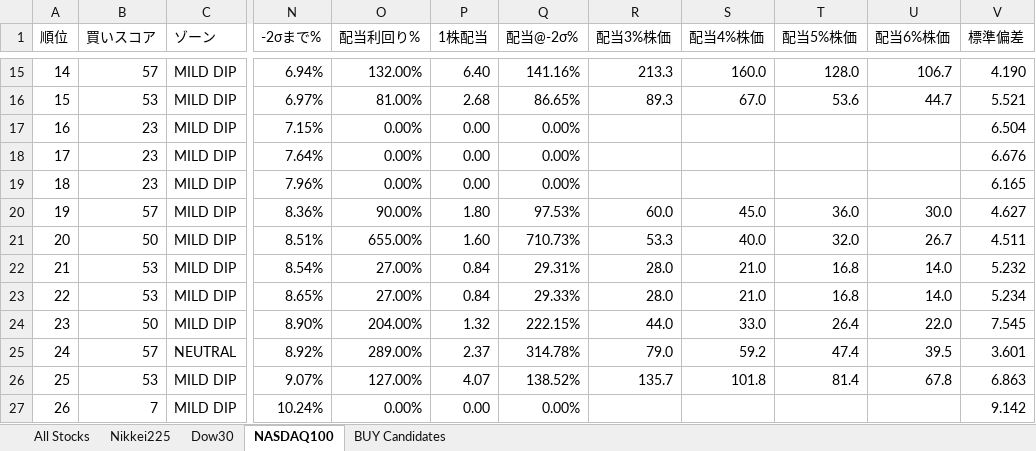
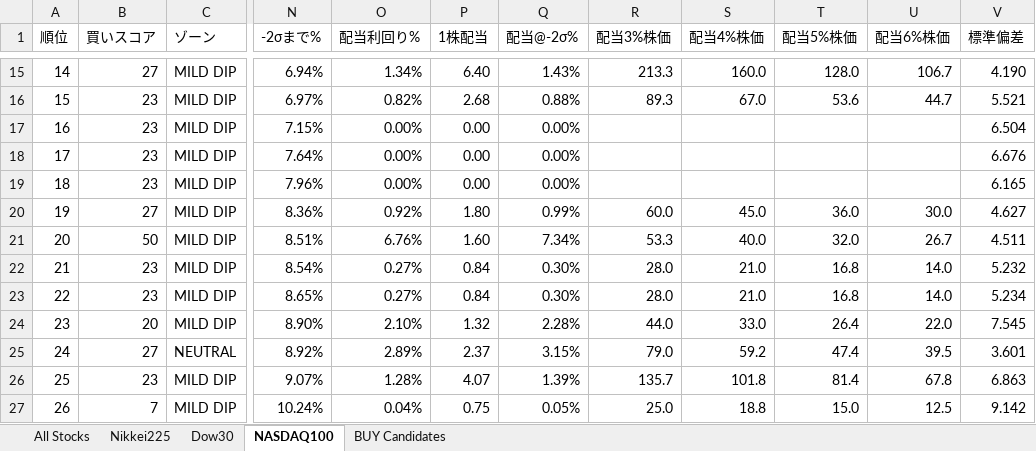
Before and after one commit to okanemochi-banzai/nikkei225-screener, an Excel workbook: output/stock_deviation_2026-03-11.xlsx, sheet NASDAQ100, drawn as a sheet; only a part is shown, gaps mark what is left out; values as stored, in another font and other column widths than the file's, no cell formats; the diff covers the shown part only; the diff names each change by its address in the sheet, - before the commit and + after, or states it on an @@ line.

```diff
--- a/output/stock_deviation_2026-03-11.xlsx (sheet NASDAQ100)
+++ b/output/stock_deviation_2026-03-11.xlsx (sheet NASDAQ100)
-B15 (買いスコア): 57
+B15 (買いスコア): 27
-O15 (配当利回り%): 132.00%
+O15 (配当利回り%): 1.34%
-Q15 (配当@-2σ%): 141.16%
+Q15 (配当@-2σ%): 1.43%
-B16 (買いスコア): 53
+B16 (買いスコア): 23
-O16 (配当利回り%): 81.00%
+O16 (配当利回り%): 0.82%
-Q16 (配当@-2σ%): 86.65%
+Q16 (配当@-2σ%): 0.88%
-B20 (買いスコア): 57
+B20 (買いスコア): 27
-O20 (配当利回り%): 90.00%
+O20 (配当利回り%): 0.92%
-Q20 (配当@-2σ%): 97.53%
+Q20 (配当@-2σ%): 0.99%
-O21 (配当利回り%): 655.00%
+O21 (配当利回り%): 6.76%
-Q21 (配当@-2σ%): 710.73%
+Q21 (配当@-2σ%): 7.34%
-B22:B23 (買いスコア): 53
+B22:B23 (買いスコア): 23
-O22:O23 (配当利回り%): 27.00%
+O22:O23 (配当利回り%): 0.27%
-Q22 (配当@-2σ%): 29.31%
+Q22 (配当@-2σ%): 0.30%
-Q23 (配当@-2σ%): 29.33%
+Q23 (配当@-2σ%): 0.30%
-B24 (買いスコア): 50
+B24 (買いスコア): 20
-O24 (配当利回り%): 204.00%
+O24 (配当利回り%): 2.10%
-Q24 (配当@-2σ%): 222.15%
+Q24 (配当@-2σ%): 2.28%
-B25 (買いスコア): 57
+B25 (買いスコア): 27
-O25 (配当利回り%): 289.00%
+O25 (配当利回り%): 2.89%
-Q25 (配当@-2σ%): 314.78%
+Q25 (配当@-2σ%): 3.15%
-B26 (買いスコア): 53
+B26 (買いスコア): 23
-O26 (配当利回り%): 127.00%
+O26 (配当利回り%): 1.28%
-Q26 (配当@-2σ%): 138.52%
+Q26 (配当@-2σ%): 1.39%
-O27 (配当利回り%): 0.00%
+O27 (配当利回り%): 0.04%
-P27 (1株配当): 0.00
+P27 (1株配当): 0.75
-Q27 (配当@-2σ%): 0.00%
+Q27 (配当@-2σ%): 0.05%
-R27 (配当3%株価): (empty)
+R27 (配当3%株価): 25.0
-S27 (配当4%株価): (empty)
+S27 (配当4%株価): 18.8
-T27 (配当5%株価): (empty)
+T27 (配当5%株価): 15.0
-U27 (配当6%株価): (empty)
+U27 (配当6%株価): 12.5
```
Also changed, not shown: 1 added row, 1 removed row and 149 edited cells elsewhere in this sheet, sheet All Stocks, sheet Nikkei225, sheet BUY Candidates, sheet Dow30, cell formats, 4 other files.
